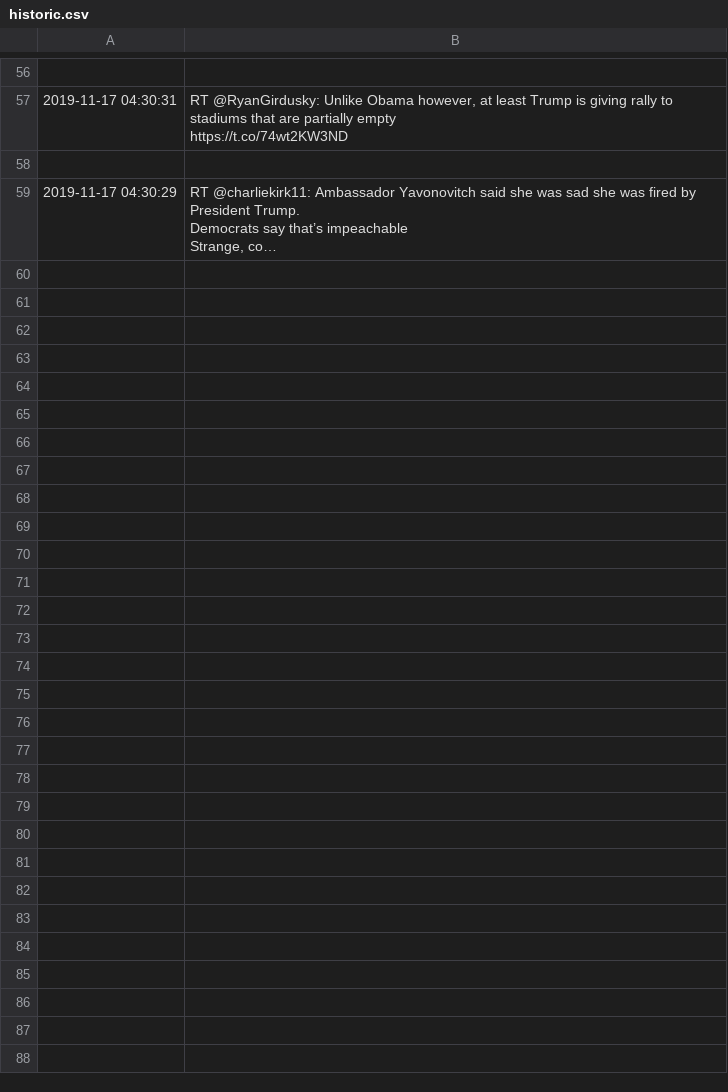
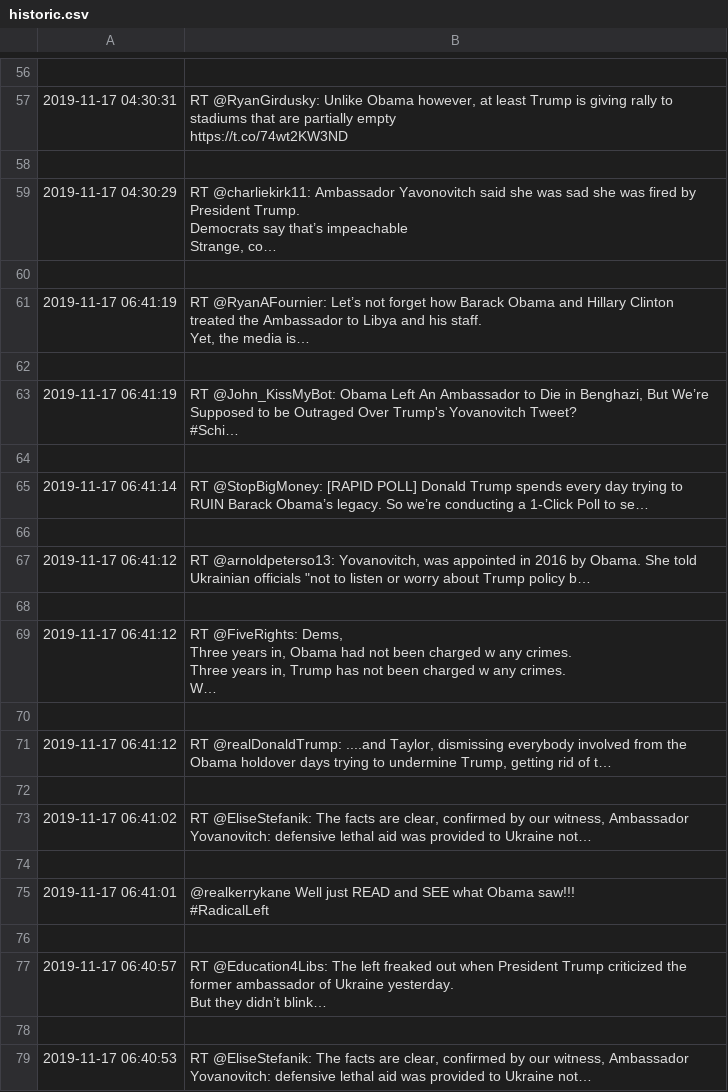
Before and after one commit to brunoroliveira1/twitter_analise_sentimento, a CSV file: Repositorio_codes/front/site/historic.csv, drawn as a sheet; only a part is shown, gaps mark what is left out; the diff covers the shown part only.

Commit message:
correção da captura de tweets

```diff
--- a/Repositorio_codes/front/site/historic.csv
+++ b/Repositorio_codes/front/site/historic.csv
@@ -80 +80,32 @@ Democrats say that’s impeachable
 Strange, co…"
+
+2019-11-17 06:41:19,"RT @RyanAFournier: Let’s not forget how Barack Obama and Hillary Clinton treated the Ambassador to Libya and his staff.
+
+Yet, the media is…"
+
+2019-11-17 06:41:19,"RT @John_KissMyBot: Obama Left An Ambassador to Die in Benghazi, But We’re Supposed to be Outraged Over Trump's Yovanovitch Tweet?
+
+#Schi…"
+
+2019-11-17 06:41:14,RT @StopBigMoney: [RAPID POLL] Donald Trump spends every day trying to RUIN Barack Obama’s legacy. So we’re conducting a 1-Click Poll to se…
+
+2019-11-17 06:41:12,"RT @arnoldpeterso13: Yovanovitch, was appointed in 2016 by Obama. She told Ukrainian officials ""not to listen or worry about Trump policy b…"
+
+2019-11-17 06:41:12,"RT @FiveRights: Dems,
+Three years in, Obama had not been charged w any crimes.
+Three years in, Trump has not been charged w any crimes.
+W…"
+
+2019-11-17 06:41:12,"RT @realDonaldTrump: ....and Taylor, dismissing everybody involved from the Obama holdover days trying to undermine Trump, getting rid of t…"
+
+2019-11-17 06:41:02,"RT @EliseStefanik: The facts are clear, confirmed by our witness, Ambassador Yovanovitch: defensive lethal aid was provided to Ukraine not…"
+
+2019-11-17 06:41:01,"@realkerrykane Well just READ and SEE what Obama saw!!!
+
+#RadicalLeft"
+
+2019-11-17 06:40:57,"RT @Education4Libs: The left freaked out when President Trump criticized the former ambassador of Ukraine yesterday.
+
+But they didn’t blink…"
+
+2019-11-17 06:40:53,"RT @EliseStefanik: The facts are clear, confirmed by our witness, Ambassador Yovanovitch: defensive lethal aid was provided to Ukraine not…"
```
Also changed, not shown: 44 added rows elsewhere in this file, 6 other files.
